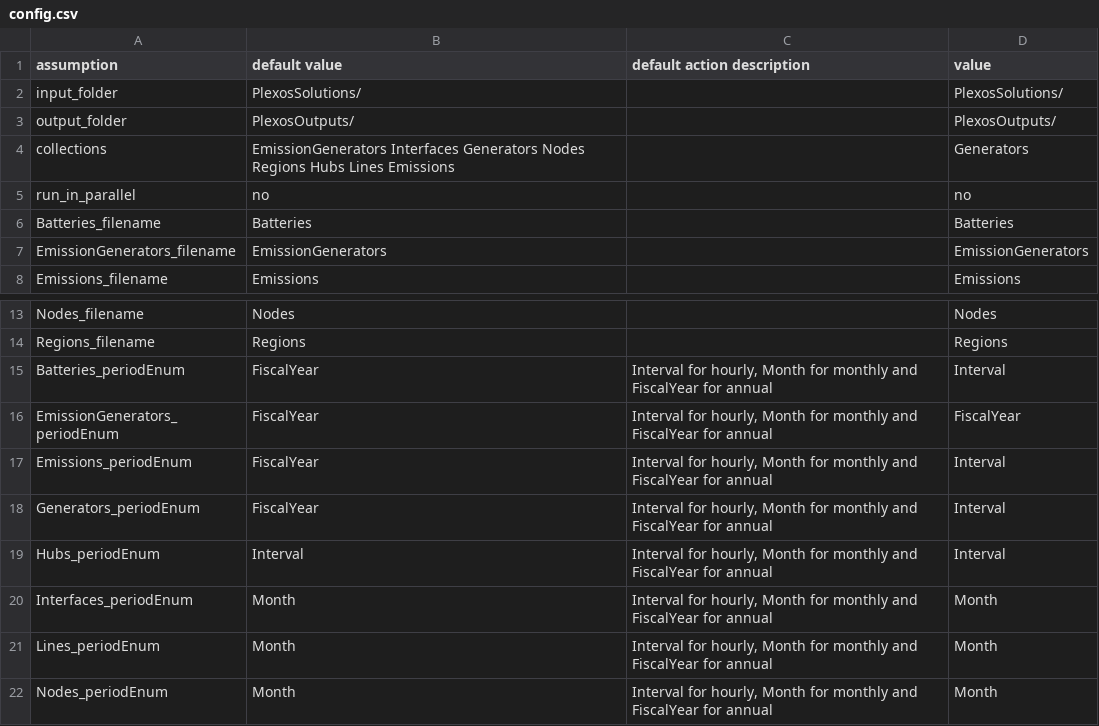
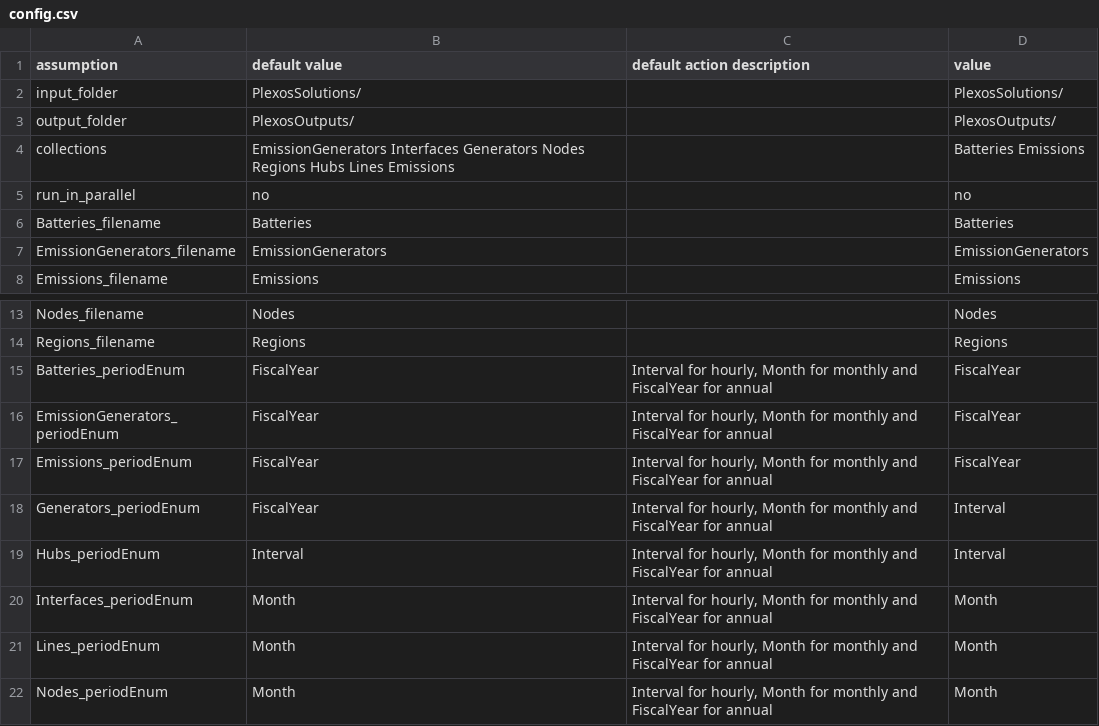
Before and after one commit to SM9276/Plexos2BokehPivot, a CSV file: config.csv, drawn as a sheet; only a part is shown, gaps mark what is left out.

```diff
--- a/config.csv
+++ b/config.csv
@@ -3,3 +3,3 @@ input_folder,PlexosSolutions/,,PlexosSolutions/
 output_folder,PlexosOutputs/,,PlexosOutputs/
-collections,EmissionGenerators Interfaces Generators Nodes Regions Hubs Lines Emissions,,Generators
+collections,EmissionGenerators Interfaces Generators Nodes Regions Hubs Lines Emissions,,Batteries Emissions
 run_in_parallel,no,,no
@@ -14,5 +14,5 @@ Nodes_filename,Nodes,,Nodes
 Regions_filename,Regions,,Regions
-Batteries_periodEnum,FiscalYear,"Interval for hourly, Month for monthly and FiscalYear for annual",Interval
+Batteries_periodEnum,FiscalYear,"Interval for hourly, Month for monthly and FiscalYear for annual",FiscalYear
 EmissionGenerators_periodEnum,FiscalYear,"Interval for hourly, Month for monthly and FiscalYear for annual",FiscalYear
-Emissions_periodEnum,FiscalYear,"Interval for hourly, Month for monthly and FiscalYear for annual",Interval
+Emissions_periodEnum,FiscalYear,"Interval for hourly, Month for monthly and FiscalYear for annual",FiscalYear
 Generators_periodEnum,FiscalYear,"Interval for hourly, Month for monthly and FiscalYear for annual",Interval
```
Also changed, not shown: 2 other files.
